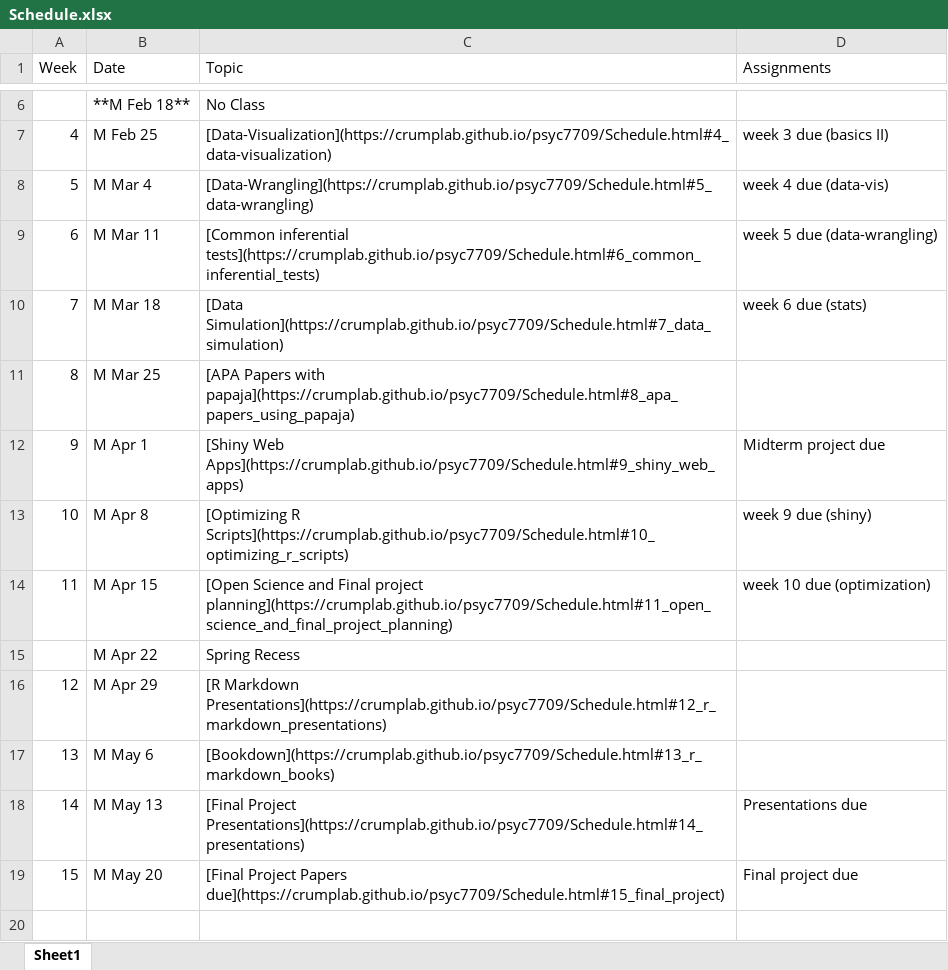
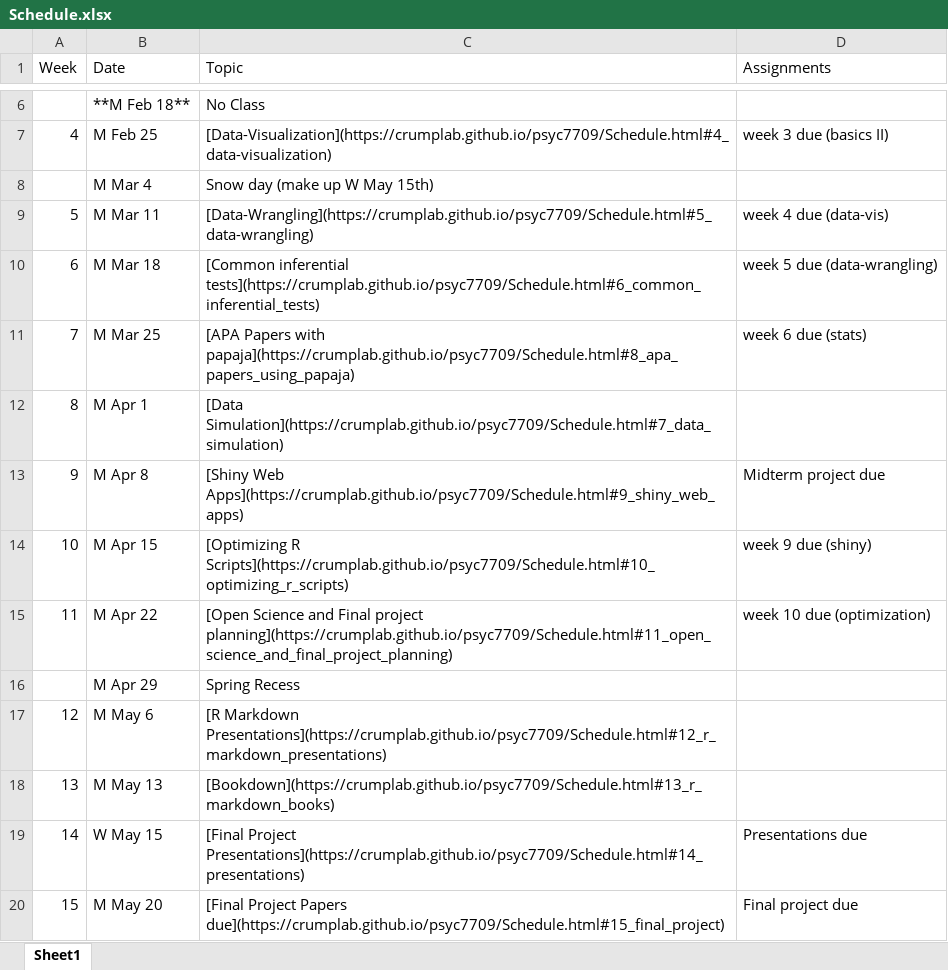
Before and after one commit to CrumpLab/psyc7709_2019, an Excel workbook: Schedule.xlsx, sheet Sheet1, drawn as a sheet; only a part is shown, gaps mark what is left out; values as stored, in another font and other column widths than the file's, no borders; the diff names each change by its address in the sheet, - before the commit and + after, or states it on an @@ line.

```diff
--- a/Schedule.xlsx (sheet Sheet1)
+++ b/Schedule.xlsx (sheet Sheet1)
@@ column A (Week) renumbered between rows 8 and 18 @@
-C8 (Topic): [Data-Wrangling](https://crumplab.github.io/psyc7709/Schedule.html#5_data-wrangling)
+C8 (Topic): Snow day (make up W May 15th)
-D8 (Assignments): week 4 due (data-vis)
+D8 (Assignments): (empty)
-C9 (Topic): [Common inferential tests](https://crumplab.github.io/psyc7709/Schedule.html#6_common_inferential_tests)
+C9 (Topic): [Data-Wrangling](https://crumplab.github.io/psyc7709/Schedule.html#5_data-wrangling)
-D9 (Assignments): week 5 due (data-wrangling)
+D9 (Assignments): week 4 due (data-vis)
-C10 (Topic): [Data Simulation](https://crumplab.github.io/psyc7709/Schedule.html#7_data_simulation)
+C10 (Topic): [Common inferential tests](https://crumplab.github.io/psyc7709/Schedule.html#6_common_inferential_tests)
-D10 (Assignments): week 6 due (stats)
+D10 (Assignments): week 5 due (data-wrangling)
-D11 (Assignments): (empty)
+D11 (Assignments): week 6 due (stats)
-C12 (Topic): [Shiny Web Apps](https://crumplab.github.io/psyc7709/Schedule.html#9_shiny_web_apps)
+C12 (Topic): [Data Simulation](https://crumplab.github.io/psyc7709/Schedule.html#7_data_simulation)
-D12 (Assignments): Midterm project due
+D12 (Assignments): (empty)
-C13 (Topic): [Optimizing R Scripts](https://crumplab.github.io/psyc7709/Schedule.html#10_optimizing_r_scripts)
+C13 (Topic): [Shiny Web Apps](https://crumplab.github.io/psyc7709/Schedule.html#9_shiny_web_apps)
-D13 (Assignments): week 9 due (shiny)
+D13 (Assignments): Midterm project due
-C14 (Topic): [Open Science and Final project planning](https://crumplab.github.io/psyc7709/Schedule.html#11_open_science_and_final_project_planning)
+C14 (Topic): [Optimizing R Scripts](https://crumplab.github.io/psyc7709/Schedule.html#10_optimizing_r_scripts)
-D14 (Assignments): week 10 due (optimization)
+D14 (Assignments): week 9 due (shiny)
-C15 (Topic): Spring Recess
+C15 (Topic): [Open Science and Final project planning](https://crumplab.github.io/psyc7709/Schedule.html#11_open_science_and_final_project_planning)
-D15 (Assignments): (empty)
+D15 (Assignments): week 10 due (optimization)
-C16 (Topic): [R Markdown Presentations](https://crumplab.github.io/psyc7709/Schedule.html#12_r_markdown_presentations)
+C16 (Topic): Spring Recess
-C17 (Topic): [Bookdown](https://crumplab.github.io/psyc7709/Schedule.html#13_r_markdown_books)
+C17 (Topic): [R Markdown Presentations](https://crumplab.github.io/psyc7709/Schedule.html#12_r_markdown_presentations)
-C18 (Topic): [Final Project Presentations](https://crumplab.github.io/psyc7709/Schedule.html#14_presentations)
+C18 (Topic): [Bookdown](https://crumplab.github.io/psyc7709/Schedule.html#13_r_markdown_books)
-D18 (Assignments): Presentations due
+D18 (Assignments): (empty)
+row 19: 14 | W May 15 | [Final Project Presentations](https://crumplab.github.io/psyc7709/Schedule.html#14_presentations) | Presentations due
```
Also changed, not shown: docs/Schedule.xlsx, 10 other files.
